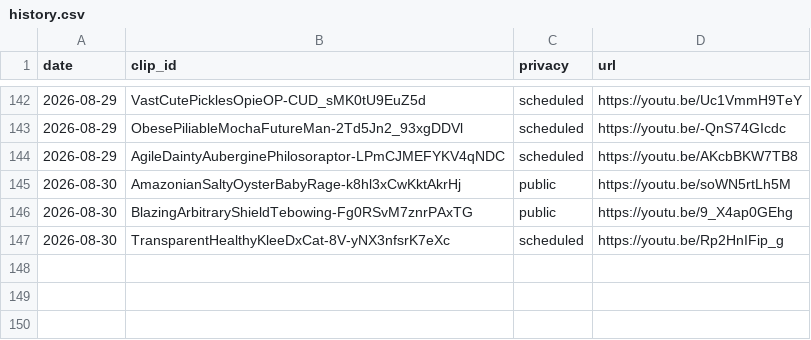
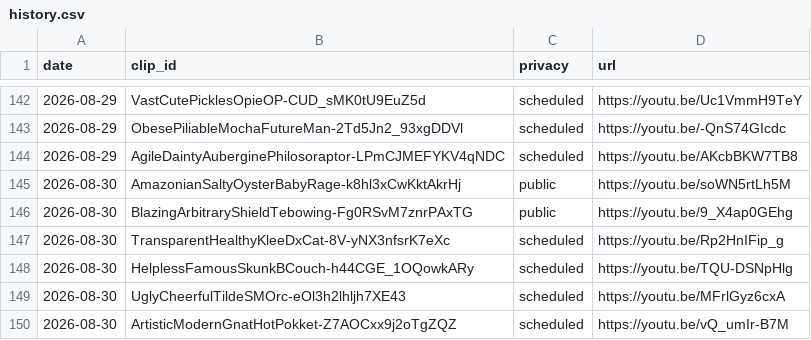
Before and after one commit to chat94534-oss/shorts-twitchclips, a CSV file: logs/history.csv, drawn as a sheet; only a part is shown, gaps mark what is left out.

```diff
--- a/logs/history.csv
+++ b/logs/history.csv
@@ -147 +147,4 @@ date,clip_id,privacy,url
 2026-08-30,TransparentHealthyKleeDxCat-8V-yNX3nfsrK7eXc,scheduled,https://youtu.be/Rp2HnIFip_g
+2026-08-30,HelplessFamousSkunkBCouch-h44CGE_1OQowkARy,scheduled,https://youtu.be/TQU-DSNpHlg
+2026-08-30,UglyCheerfulTildeSMOrc-eOl3h2lhljh7XE43,scheduled,https://youtu.be/MFrlGyz6cxA
+2026-08-30,ArtisticModernGnatHotPokket-Z7AOCxx9j2oTgZQZ,scheduled,https://youtu.be/vQ_umIr-B7M
```
Also changed, not shown: 1 other file.
